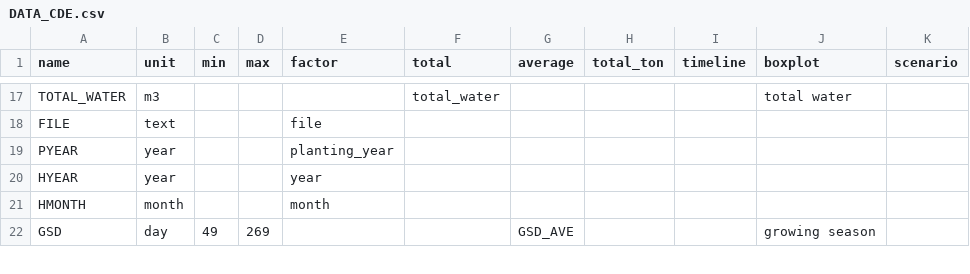
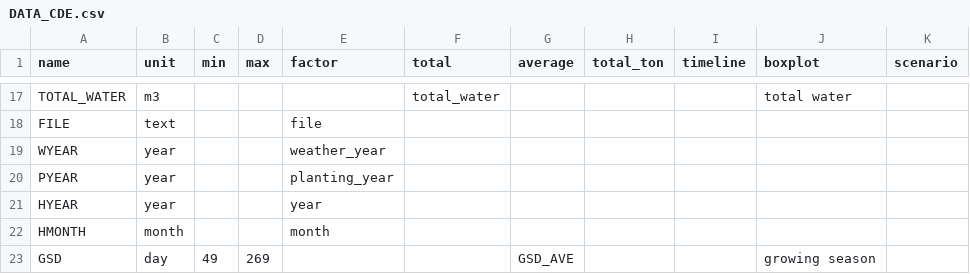
Before and after one commit to DSSAT/supermaas-aggregate-pythia-outputs, a CSV file: DATA_CDE.csv, drawn as a sheet; only a part is shown, gaps mark what is left out; the diff names each change by its address in the sheet, - before the commit and + after, or states it on an @@ line.

Commit message:
Add WYEAR as factor to support forecast runs

```diff
--- a/DATA_CDE.csv
+++ b/DATA_CDE.csv
+row 19: WYEAR | year |  |  | weather_year
```
Also changed, not shown: 1 other file.
